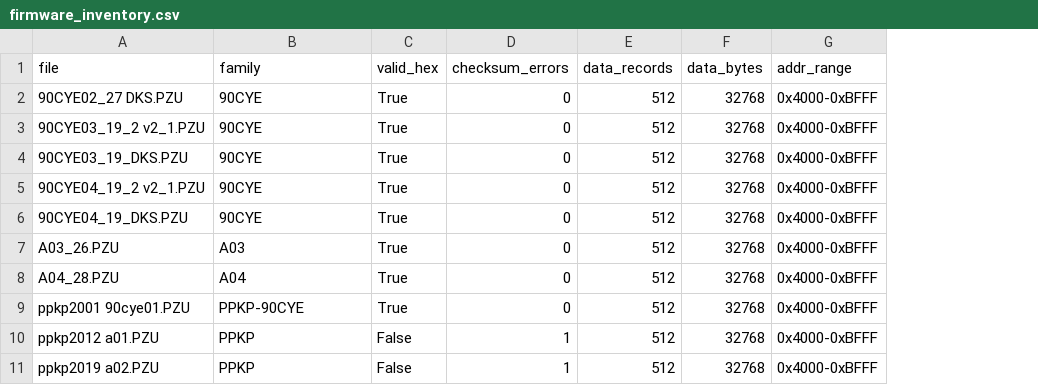
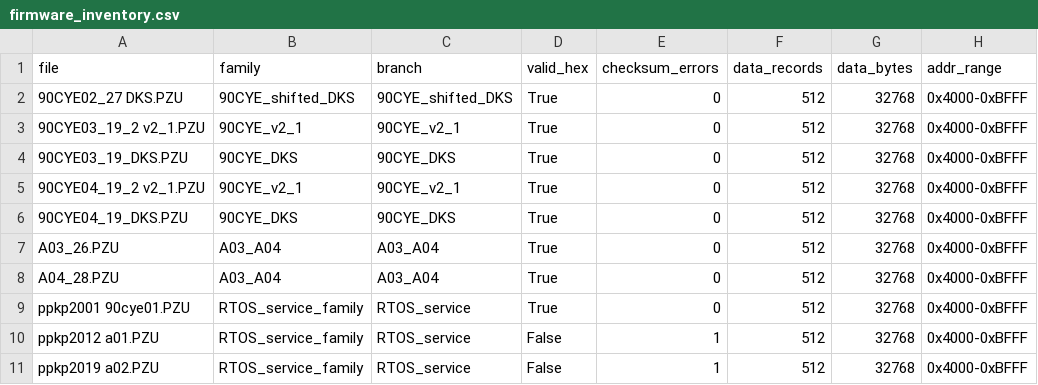
Before and after one commit to lixoisnip/Ppkp, a CSV file: docs/firmware_inventory.csv, drawn as a sheet; only a part is shown; the diff names each change by its address in the sheet, - before the commit and + after, or states it on an @@ line.

```diff
--- a/docs/firmware_inventory.csv
+++ b/docs/firmware_inventory.csv
+column C (branch), rows 2-11: 90CYE_shifted_DKS | 90CYE_v2_1 | 90CYE_DKS | 90CYE_v2_1 | 90CYE_DKS | A03_A04 | A03_A04 | RTOS_service | RTOS_service | RTOS_service
-B2 (family): 90CYE
+B2 (family): 90CYE_shifted_DKS
-B3 (family): 90CYE
+B3 (family): 90CYE_v2_1
-B4 (family): 90CYE
+B4 (family): 90CYE_DKS
-B5 (family): 90CYE
+B5 (family): 90CYE_v2_1
-B6 (family): 90CYE
+B6 (family): 90CYE_DKS
-B7 (family): A03
+B7 (family): A03_A04
-B8 (family): A04
+B8 (family): A03_A04
-B9 (family): PPKP-90CYE
+B9 (family): RTOS_service_family
-B10:B11 (family): PPKP
+B10:B11 (family): RTOS_service_family
```
Also changed, not shown: docs/firmware_family_matrix.csv, 8 other files.
